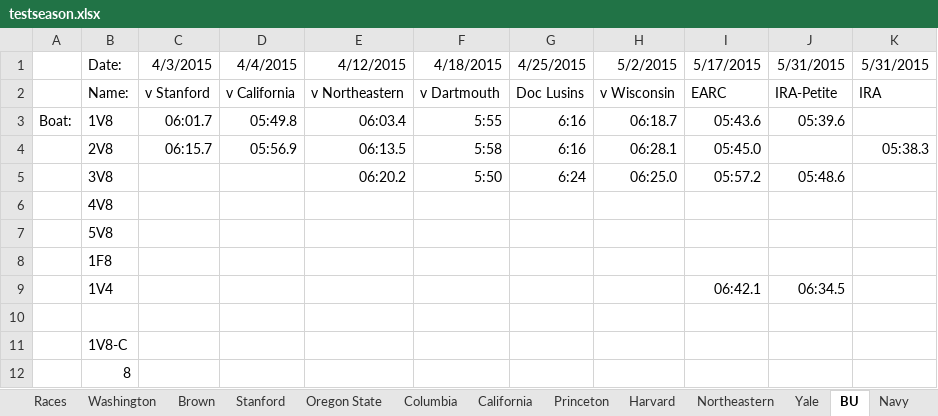
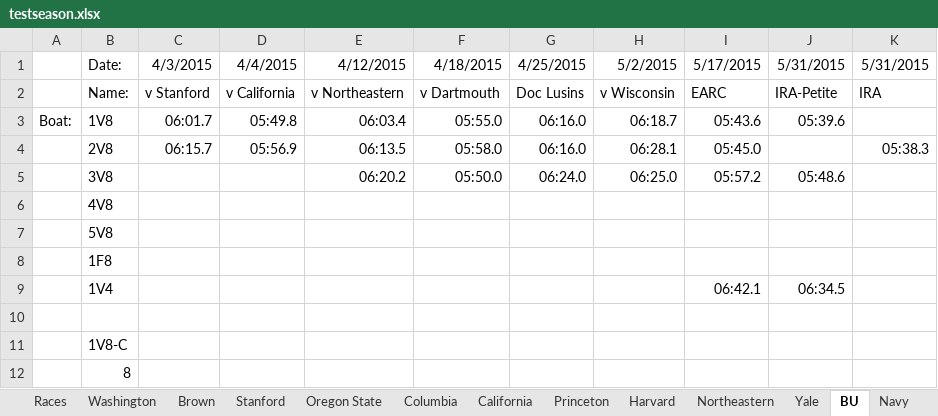
Before and after one commit to smithy545/fantasyrowingcollege, an Excel workbook: testseason.xlsx, sheet BU, drawn as a sheet; only a part is shown; values as stored, in another font and other column widths than the file's, no borders; the diff names each change by its address in the sheet, - before the commit and + after, or states it on an @@ line.

```diff
--- a/testseason.xlsx (sheet BU)
+++ b/testseason.xlsx (sheet BU)
-F3 (4/18/2015): 5:55
+F3 (4/18/2015): 05:55.0
-G3:G4 (4/25/2015): 6:16
+G3:G4 (4/25/2015): 06:16.0
-F4 (4/18/2015): 5:58
+F4 (4/18/2015): 05:58.0
-F5 (4/18/2015): 5:50
+F5 (4/18/2015): 05:50.0
-G5 (4/25/2015): 6:24
+G5 (4/25/2015): 06:24.0
```
Also changed, not shown: sheet Brown, sheet Yale, sheet Dartmouth, sheet Drexel, sheet Harvard, 5 other files.
